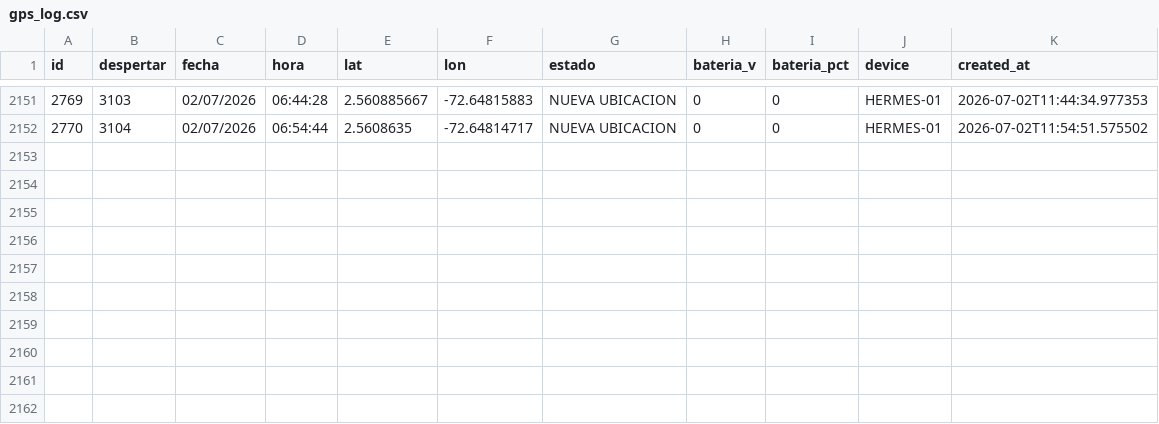
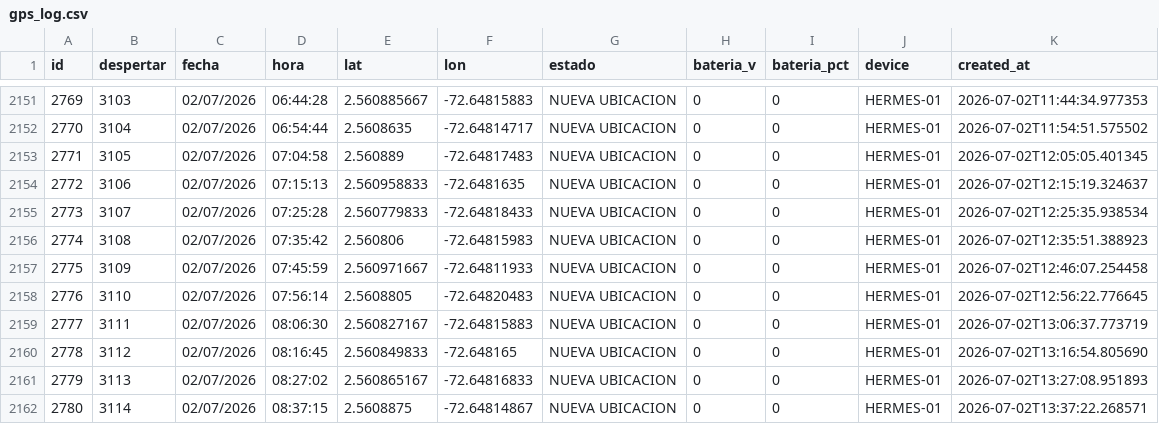
Before and after one commit to jhonlopez38/pruebas, a CSV file: static/files/gps_log.csv, drawn as a sheet; only a part is shown, gaps mark what is left out; the diff names each change by its address in the sheet, - before the commit and + after, or states it on an @@ line.

Commit message:
CSV update

```diff
--- a/static/files/gps_log.csv
+++ b/static/files/gps_log.csv
+row 2153: 2771 | 3105 | 02/07/2026 | 07:04:58 | 2.560889 | -72.64817483 | NUEVA UBICACION | 0 | 0 | HERMES-01 | 2026-07-02T12:05:05.401345
+row 2154: 2772 | 3106 | 02/07/2026 | 07:15:13 | 2.560958833 | -72.6481635 | NUEVA UBICACION | 0 | 0 | HERMES-01 | 2026-07-02T12:15:19.324637
+row 2155: 2773 | 3107 | 02/07/2026 | 07:25:28 | 2.560779833 | -72.64818433 | NUEVA UBICACION | 0 | 0 | HERMES-01 | 2026-07-02T12:25:35.938534
+row 2156: 2774 | 3108 | 02/07/2026 | 07:35:42 | 2.560806 | -72.64815983 | NUEVA UBICACION | 0 | 0 | HERMES-01 | 2026-07-02T12:35:51.388923
+row 2157: 2775 | 3109 | 02/07/2026 | 07:45:59 | 2.560971667 | -72.64811933 | NUEVA UBICACION | 0 | 0 | HERMES-01 | 2026-07-02T12:46:07.254458
+row 2158: 2776 | 3110 | 02/07/2026 | 07:56:14 | 2.5608805 | -72.64820483 | NUEVA UBICACION | 0 | 0 | HERMES-01 | 2026-07-02T12:56:22.776645
+row 2159: 2777 | 3111 | 02/07/2026 | 08:06:30 | 2.560827167 | -72.64815883 | NUEVA UBICACION | 0 | 0 | HERMES-01 | 2026-07-02T13:06:37.773719
+row 2160: 2778 | 3112 | 02/07/2026 | 08:16:45 | 2.560849833 | -72.648165 | NUEVA UBICACION | 0 | 0 | HERMES-01 | 2026-07-02T13:16:54.805690
+row 2161: 2779 | 3113 | 02/07/2026 | 08:27:02 | 2.560865167 | -72.64816833 | NUEVA UBICACION | 0 | 0 | HERMES-01 | 2026-07-02T13:27:08.951893
+row 2162: 2780 | 3114 | 02/07/2026 | 08:37:15 | 2.5608875 | -72.64814867 | NUEVA UBICACION | 0 | 0 | HERMES-01 | 2026-07-02T13:37:22.268571
```
